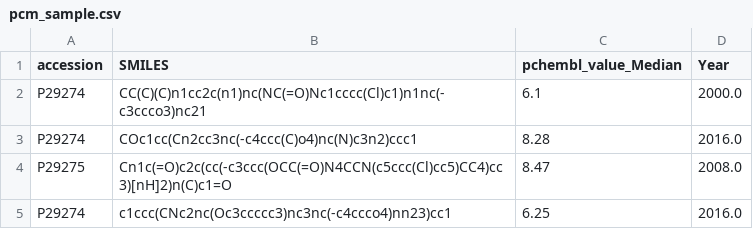
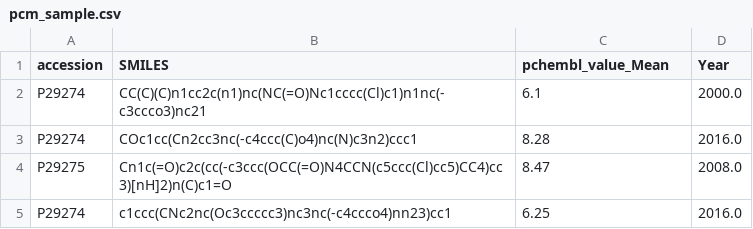
Before and after one commit to CDDLeiden/QSPRpred, a CSV file: qsprpred/extra/data/test_files/data/pcm_sample.csv, drawn as a sheet; only a part is shown.

Commit message:
fix tests

```diff
--- a/qsprpred/extra/data/test_files/data/pcm_sample.csv
+++ b/qsprpred/extra/data/test_files/data/pcm_sample.csv
@@ -1,2 +1,2 @@
-accession,SMILES,pchembl_value_Median,Year
+accession,SMILES,pchembl_value_Mean,Year
 P29274,CC(C)(C)n1cc2c(n1)nc(NC(=O)Nc1cccc(Cl)c1)n1nc(-c3ccco3)nc21,6.1,2000.0
```
Also changed, not shown: 1 other file.
